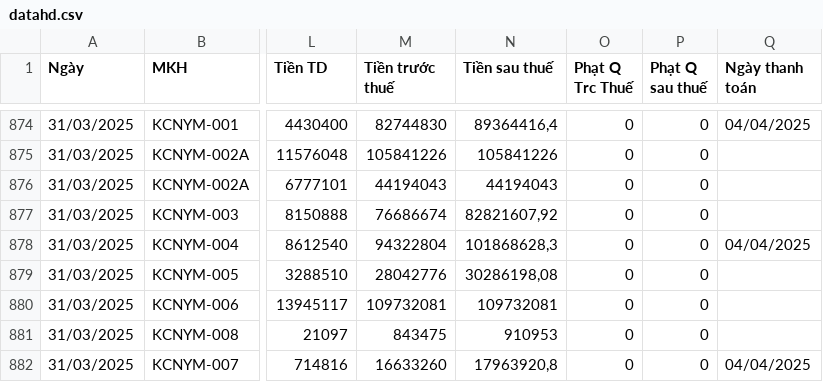
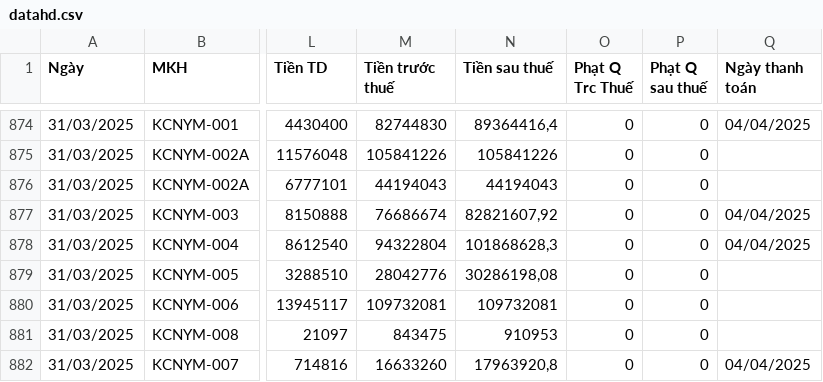
Before and after one commit to Gelex-Electric/GETC, a CSV file: assets/data/datahd.csv, drawn as a sheet; only a part is shown, gaps mark what is left out; the diff names each change by its address in the sheet, - before the commit and + after, or states it on an @@ line.

Commit message:
Update datahd.csv

```diff
--- a/assets/data/datahd.csv
+++ b/assets/data/datahd.csv
-Q877 (Ngày thanh toán): (empty)
+Q877 (Ngày thanh toán): 04/04/2025
```
